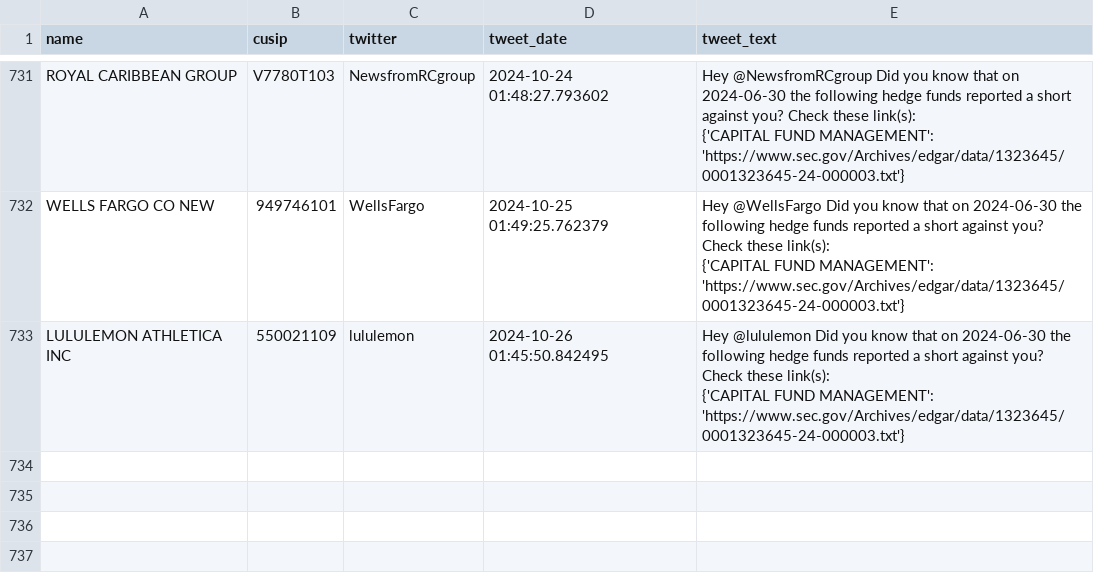
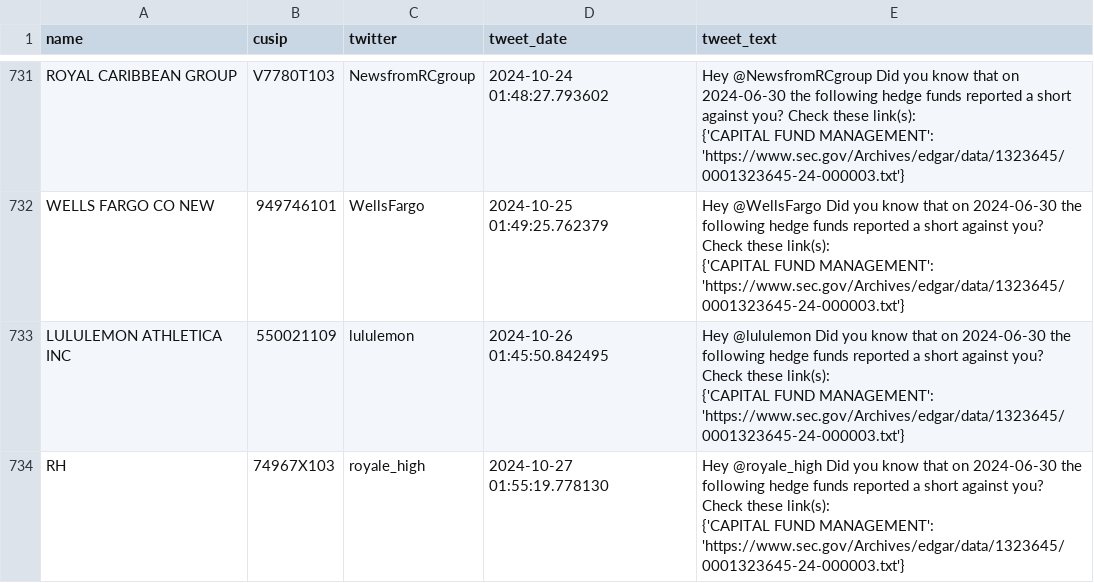
Before and after one commit to whs2k/stockFries_gha, a CSV file: sent_tweets_db.csv, drawn as a sheet; only a part is shown, gaps mark what is left out; ↵ is a line break in a cell; the diff names each change by its address in the sheet, - before the commit and + after, or states it on an @@ line.

```diff
--- a/sent_tweets_db.csv
+++ b/sent_tweets_db.csv
+row 734: RH | 74967X103 | royale_high | 2024-10-27 01:55:19.778130 | Hey @royale_high Did you know that on 2024-06-30 the following hedge funds reported a short against you? Check these link(s): ↵ {'CAPITAL FUND MANAGEMENT': 'https://www.sec.gov/Archives/edgar/data/1323645/0001323645-24-000003.txt'}
```
Also changed, not shown: 3 other files.
